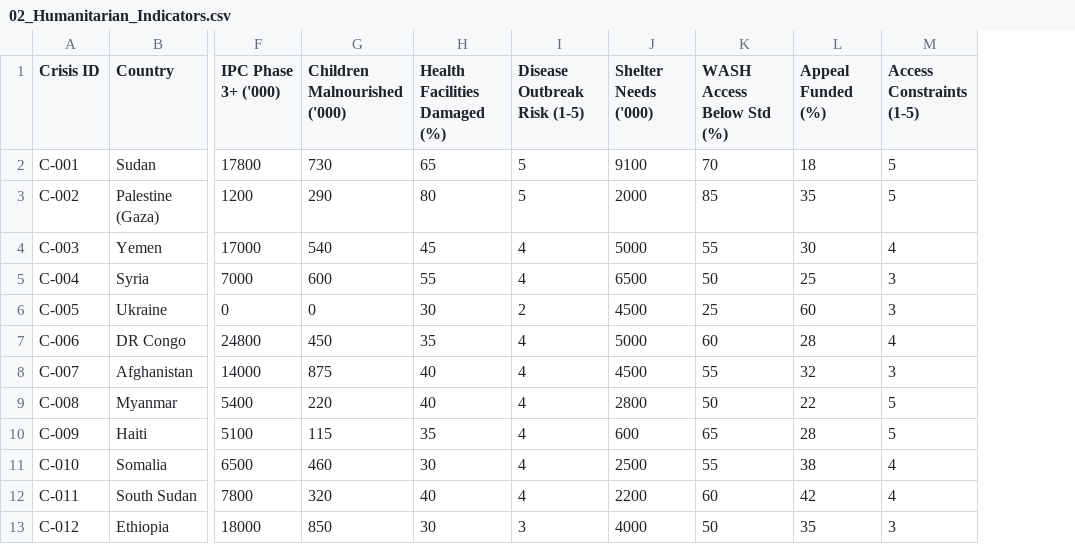
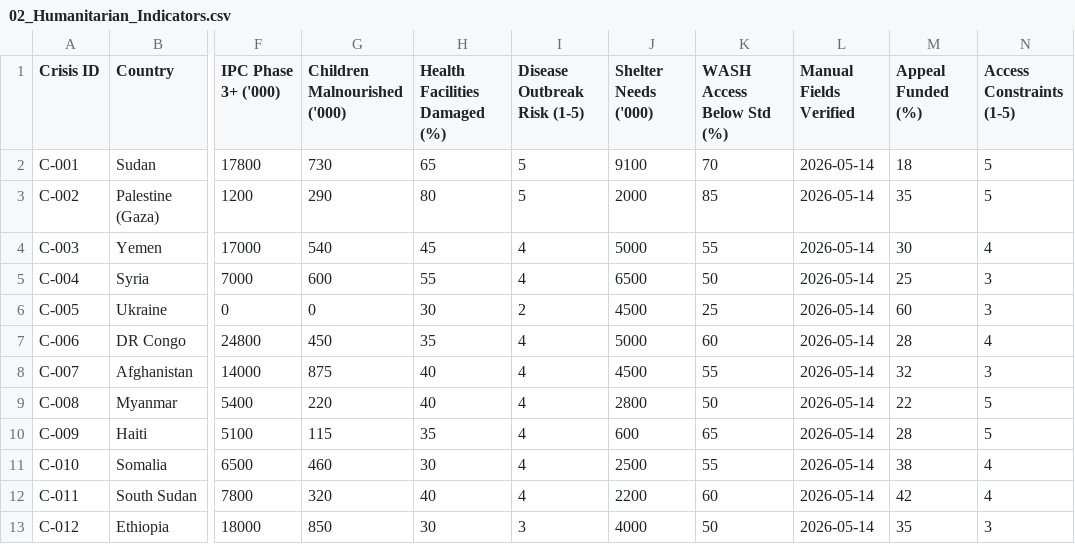
Before and after one commit to uaeaidagency/uaeaidalerts, a CSV file: 02_Humanitarian_Indicators.csv, drawn as a sheet; only a part is shown, gaps mark what is left out; the diff names each change by its address in the sheet, - before the commit and + after, or states it on an @@ line.

```diff
--- a/02_Humanitarian_Indicators.csv
+++ b/02_Humanitarian_Indicators.csv
+column L (Manual Fields Verified), rows 2-13: all 2026-05-14
```
Also changed, not shown: 1 other file.
